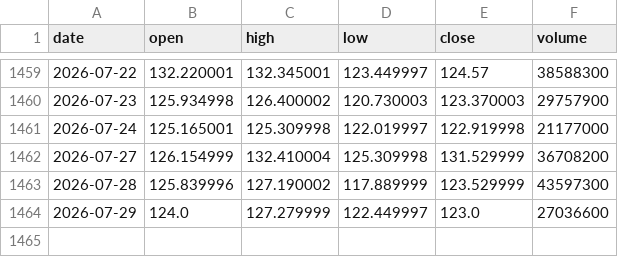
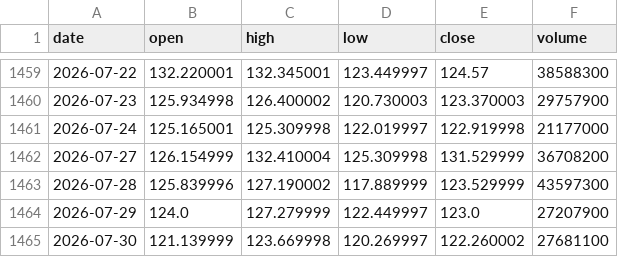
Before and after one commit to pantlinardatos/market-data-mirror, a CSV file: data/PLTR_1d.csv, drawn as a sheet; only a part is shown, gaps mark what is left out.

```diff
--- a/data/PLTR_1d.csv
+++ b/data/PLTR_1d.csv
@@ -1463,2 +1463,3 @@ date,open,high,low,close,volume
 2026-07-28,125.839996,127.190002,117.889999,123.529999,43597300
-2026-07-29,124.0,127.279999,122.449997,123.0,27036600
+2026-07-29,124.0,127.279999,122.449997,123.0,27207900
+2026-07-30,121.139999,123.669998,120.269997,122.260002,27681100
```
Also changed, not shown: data/BTC_1d.csv, data/QQQ_1d.csv, 16 other files.
